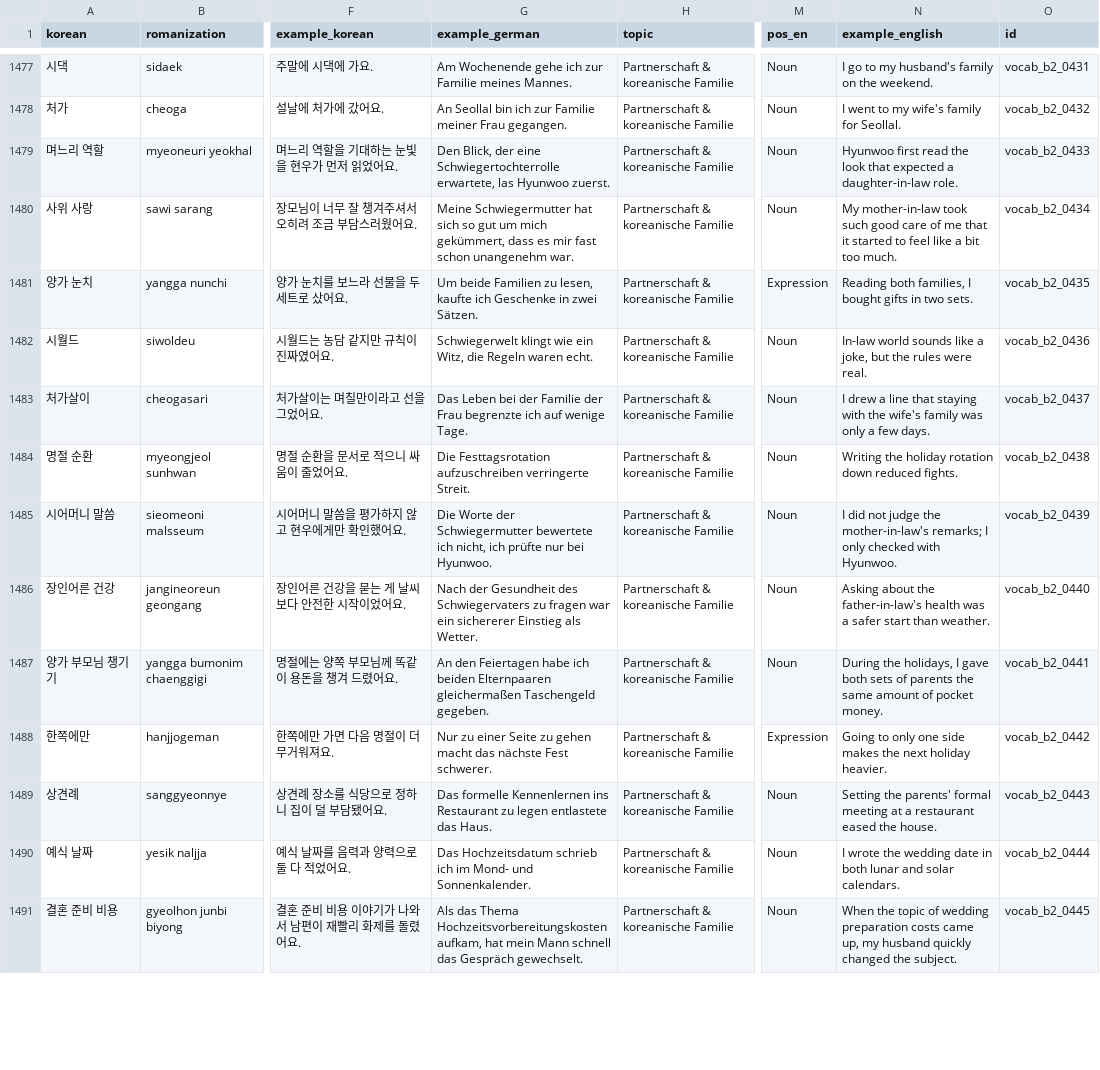
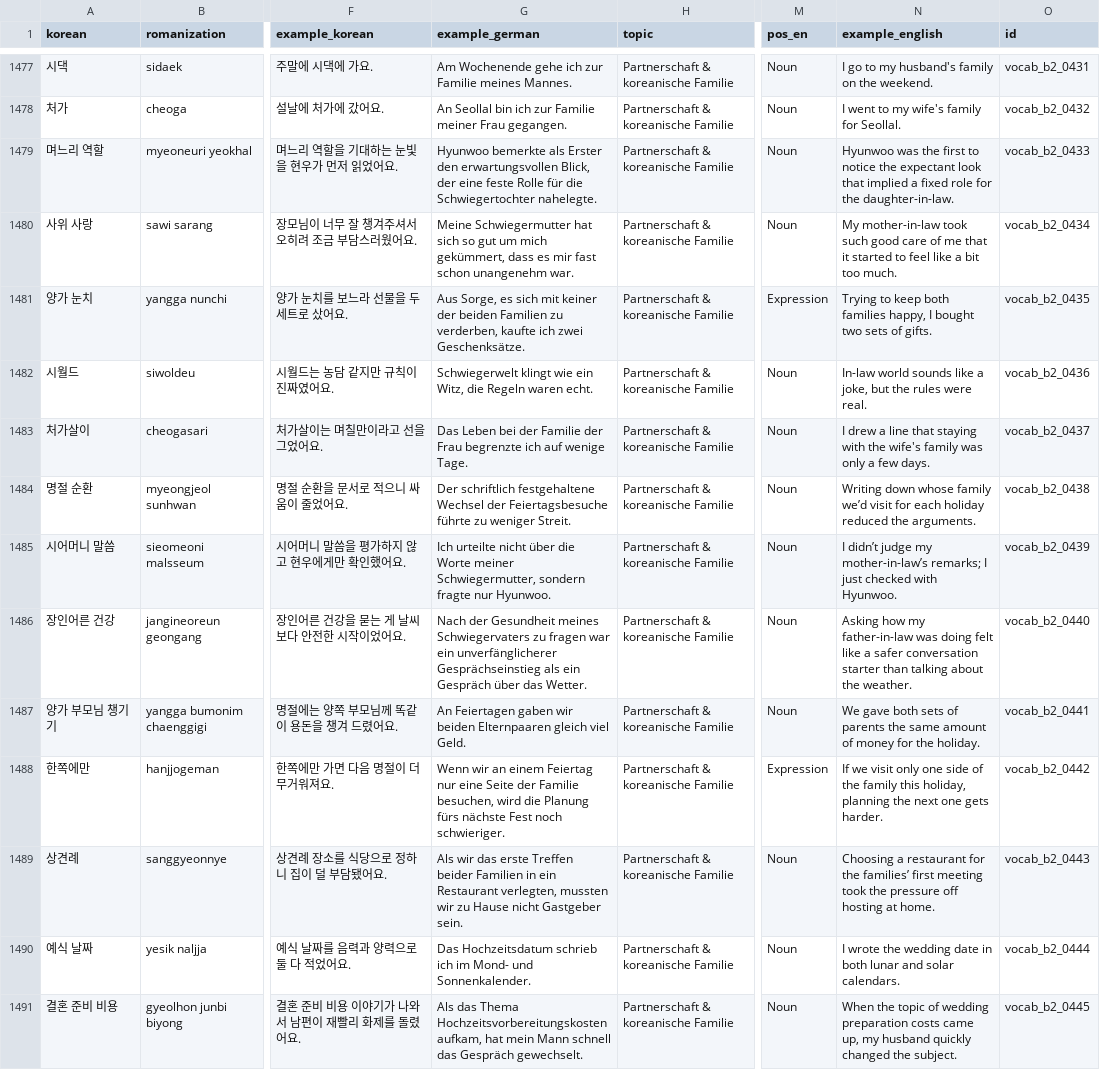
Before and after one commit to Sujin-Arin-DataWorld/ko_lernen_app, a CSV file: assets/data/korean_vocab.csv, drawn as a sheet; only a part is shown, gaps mark what is left out; the diff covers the shown part only; the diff names each change by its address in the sheet, - before the commit and + after, or states it on an @@ line.

Commit message:
fix(content): polish B2 family phrasing

```diff
--- a/assets/data/korean_vocab.csv
+++ b/assets/data/korean_vocab.csv
-G1479 (example_german): Den Blick, der eine Schwiegertochterrolle erwartete, las Hyunwoo zuerst.
+G1479 (example_german): Hyunwoo bemerkte als Erster den erwartungsvollen Blick, der eine feste Rolle für die Schwiegertochter nahelegte.
-N1479 (example_english): Hyunwoo first read the look that expected a daughter-in-law role.
+N1479 (example_english): Hyunwoo was the first to notice the expectant look that implied a fixed role for the daughter-in-law.
-G1481 (example_german): Um beide Familien zu lesen, kaufte ich Geschenke in zwei Sätzen.
+G1481 (example_german): Aus Sorge, es sich mit keiner der beiden Familien zu verderben, kaufte ich zwei Geschenksätze.
-N1481 (example_english): Reading both families, I bought gifts in two sets.
+N1481 (example_english): Trying to keep both families happy, I bought two sets of gifts.
-G1484 (example_german): Die Festtagsrotation aufzuschreiben verringerte Streit.
+G1484 (example_german): Der schriftlich festgehaltene Wechsel der Feiertagsbesuche führte zu weniger Streit.
-N1484 (example_english): Writing the holiday rotation down reduced fights.
+N1484 (example_english): Writing down whose family we’d visit for each holiday reduced the arguments.
-G1485 (example_german): Die Worte der Schwiegermutter bewertete ich nicht, ich prüfte nur bei Hyunwoo.
+G1485 (example_german): Ich urteilte nicht über die Worte meiner Schwiegermutter, sondern fragte nur Hyunwoo.
-N1485 (example_english): I did not judge the mother-in-law's remarks; I only checked with…
+N1485 (example_english): I didn’t judge my mother-in-law’s remarks; I just checked with…
-G1486 (example_german): …der Gesundheit des Schwiegervaters zu fragen war ein sichererer Einstieg als Wetter.
+G1486 (example_german): …der Gesundheit meines Schwiegervaters zu fragen war ein unverfänglicherer Gesprächseinstieg als ein Gespräch über das Wetter.
-N1486 (example_english): Asking about the father-in-law's health was a safer start than weather.
+N1486 (example_english): Asking how my father-in-law was doing felt like a safer conversation starter than talking about the weather.
-G1487 (example_german): An den Feiertagen habe ich beiden Elternpaaren gleichermaßen Taschengeld gegeben.
+G1487 (example_german): An Feiertagen gaben wir beiden Elternpaaren gleich viel Geld.
-N1487 (example_english): During the holidays, I gave both sets of parents the same amount of pocket money.
+N1487 (example_english): We gave both sets of parents the same amount of money for the holiday.
-G1488 (example_german): Nur zu einer Seite zu gehen macht das nächste Fest schwerer.
+G1488 (example_german): Wenn wir an einem Feiertag nur eine Seite der Familie besuchen, wird die Planung fürs nächste Fest noch schwieriger.
-N1488 (example_english): Going to only one side makes the next holiday heavier.
+N1488 (example_english): If we visit only one side of the family this holiday, planning the next one gets harder.
-G1489 (example_german): Das formelle Kennenlernen ins Restaurant zu legen entlastete das Haus.
+G1489 (example_german): Als wir das erste Treffen beider Familien in ein Restaurant verlegten, mussten wir zu Hause nicht Gastgeber sein.
-N1489 (example_english): Setting the parents' formal meeting at a restaurant eased the house.
+N1489 (example_english): Choosing a restaurant for the families’ first meeting took the pressure off hosting at home.
```
Also changed, not shown: 16 edited cells elsewhere in this file, 3 other files.
